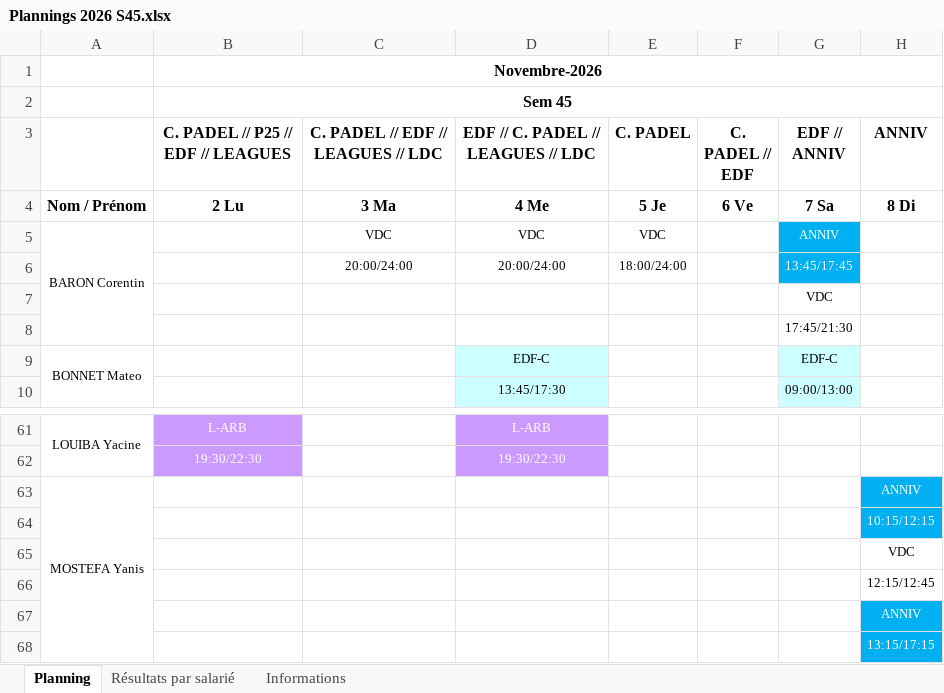
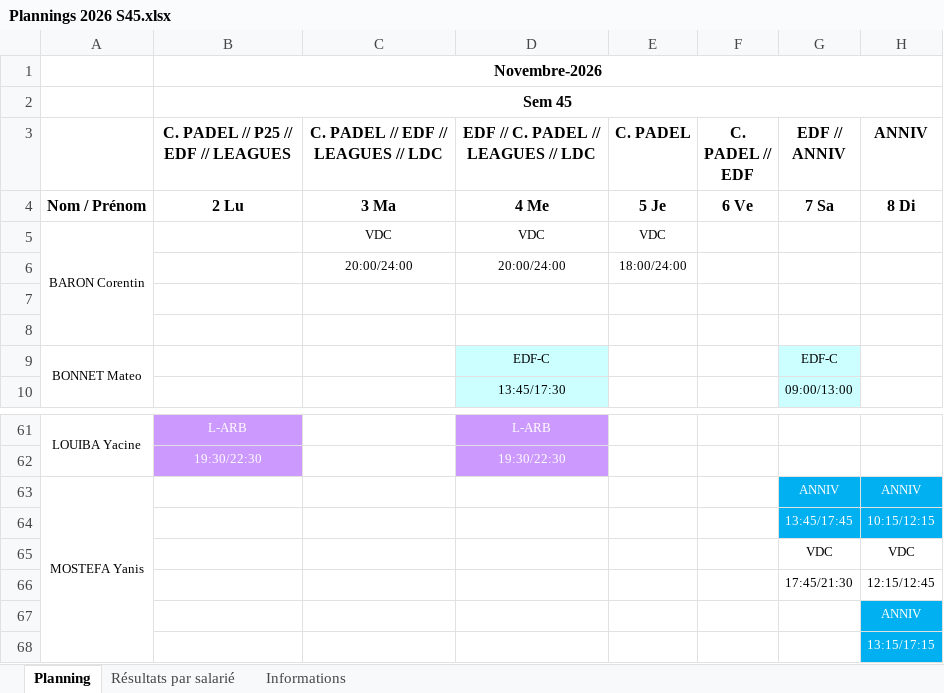
Before and after one commit to OhLaPey/planning-urbansoccer, an Excel workbook: Plannings 2026 S45.xlsx, sheet Planning, drawn as a sheet; only a part is shown, gaps mark what is left out; values as stored, in another font and other column widths than the file's, no borders; charts and pictures not drawn; the diff names each change by its address in the sheet, - before the commit and + after, or states it on an @@ line.

Commit message:
Sync planning SharePoint : S45

```diff
--- a/Plannings 2026 S45.xlsx (sheet Planning)
+++ b/Plannings 2026 S45.xlsx (sheet Planning)
-G5 (EDF // ANNIV): ANNIV
+G5 (EDF // ANNIV): (empty)
-G5:G6 fill: #00B0F0
+G5:G6 fill: none
-G6 (EDF // ANNIV): 13:45/17:45
+G6 (EDF // ANNIV): (empty)
-G7 (EDF // ANNIV): VDC
+G7 (EDF // ANNIV): (empty)
-G8 (EDF // ANNIV): 17:45/21:30
+G8 (EDF // ANNIV): (empty)
-G63 (EDF // ANNIV): (empty)
+G63 (EDF // ANNIV): ANNIV
-G63:G64 fill: none
+G63:G64 fill: #00B0F0
-G64 (EDF // ANNIV): (empty)
+G64 (EDF // ANNIV): 13:45/17:45
-G65 (EDF // ANNIV): (empty)
+G65 (EDF // ANNIV): VDC
-G66 (EDF // ANNIV): (empty)
+G66 (EDF // ANNIV): 17:45/21:30
```
Also changed, not shown: charts or pictures.
